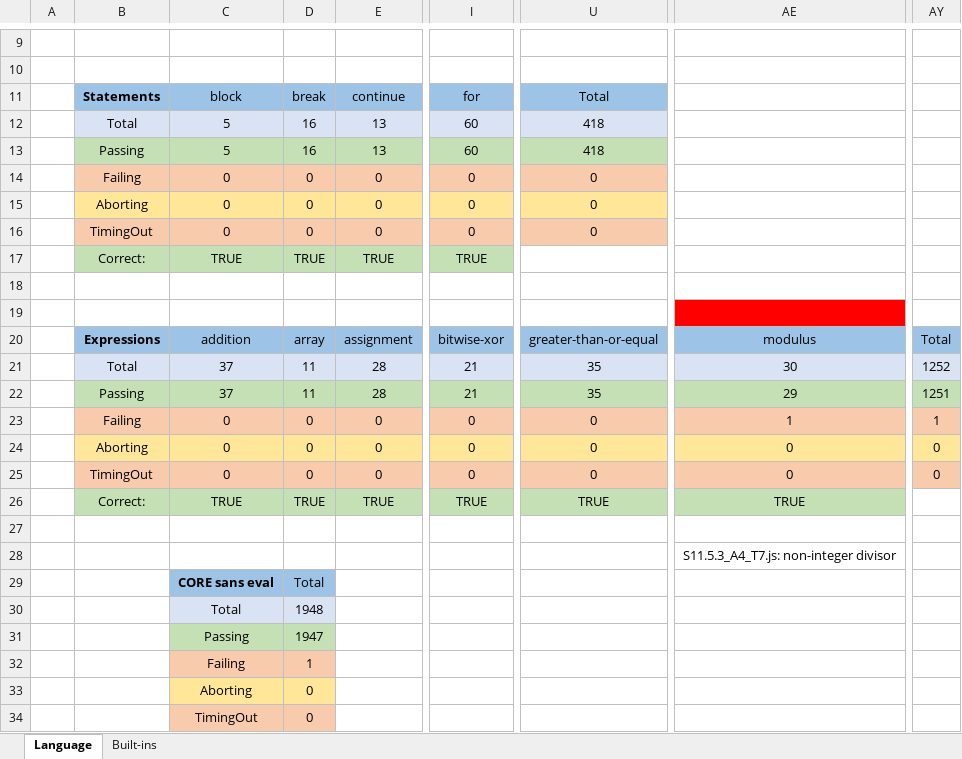
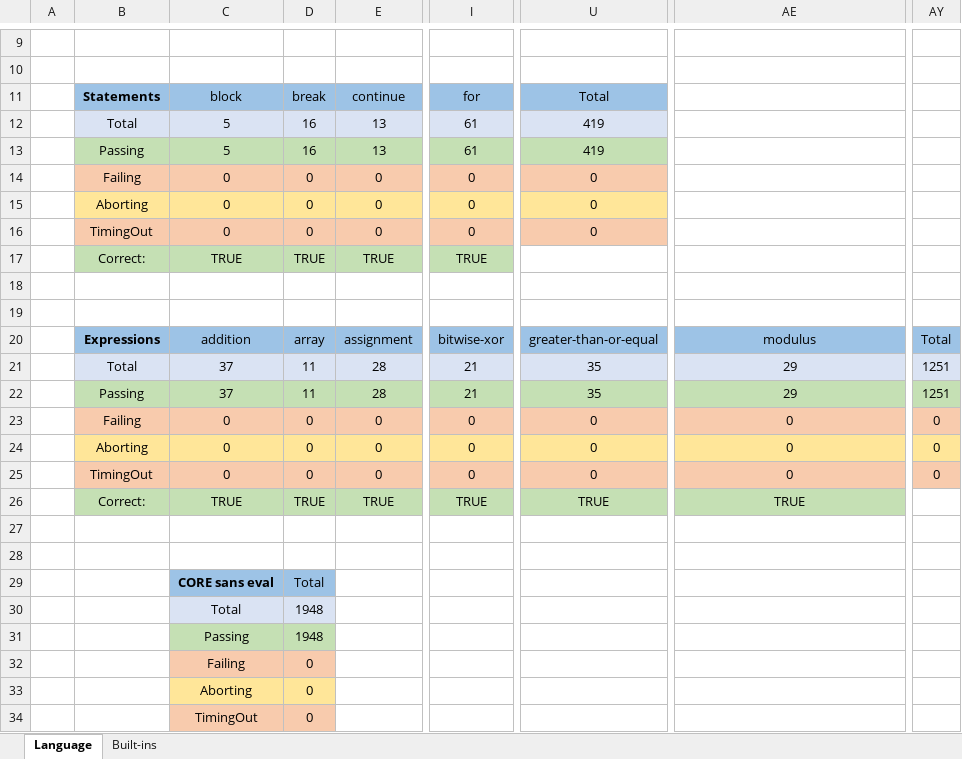
Before and after one commit to j3fsantos/IFlowJaVerT, an Excel workbook: test262/Tests.xlsx, sheet Language, drawn as a sheet; only a part is shown, gaps mark what is left out; values as stored, in another font and other column widths than the file's, no borders; the diff names each change by its address in the sheet, - before the commit and + after, or states it on an @@ line.

```diff
--- a/test262/Tests.xlsx (sheet Language)
+++ b/test262/Tests.xlsx (sheet Language)
-I12:I13: 60
+I12:I13: 61
-U12:U13: 418
+U12:U13: 419
-AE19 fill: #FF0000
+AE19 fill: none
-AE21: 30
+AE21: 29
-AY21: 1252
+AY21: 1251
-AE23: 1
+AE23: 0
-AY23: 1
+AY23: 0
-AE28: S11.5.3_A4_T7.js: non-integer divisor
+AE28: (empty)
-D31: 1947
+D31: 1948
-D32: 1
+D32: 0
```
Also changed, not shown: 2 other files.
